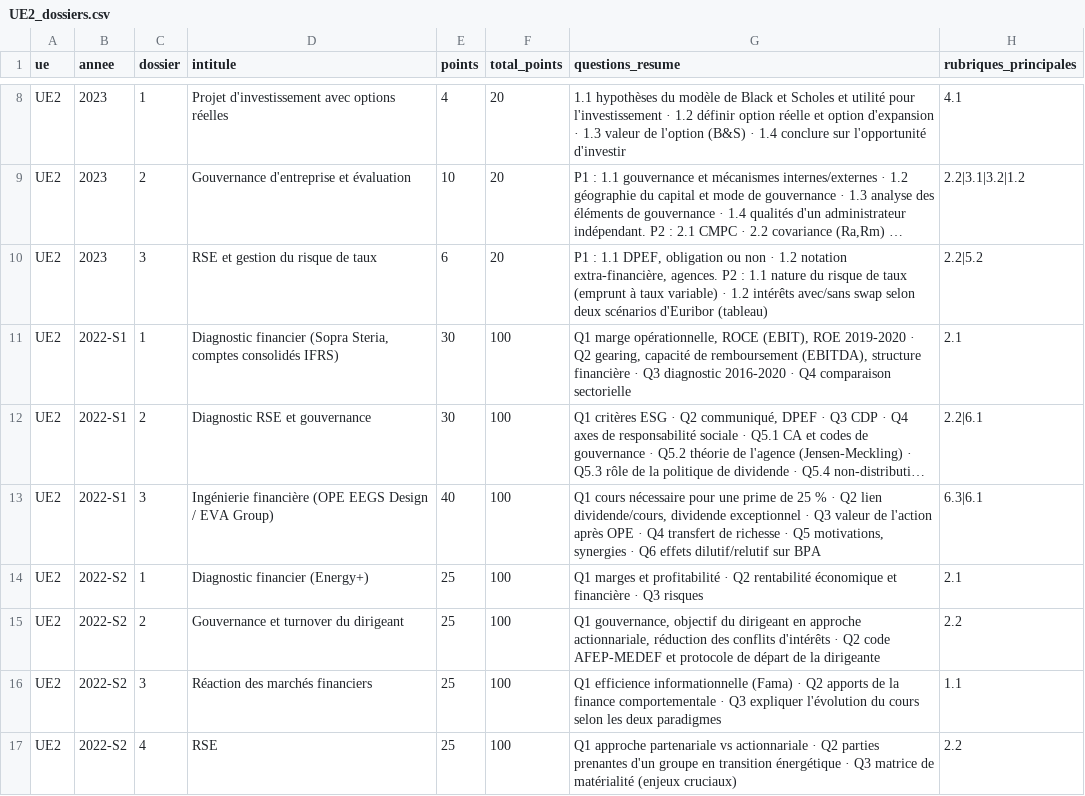
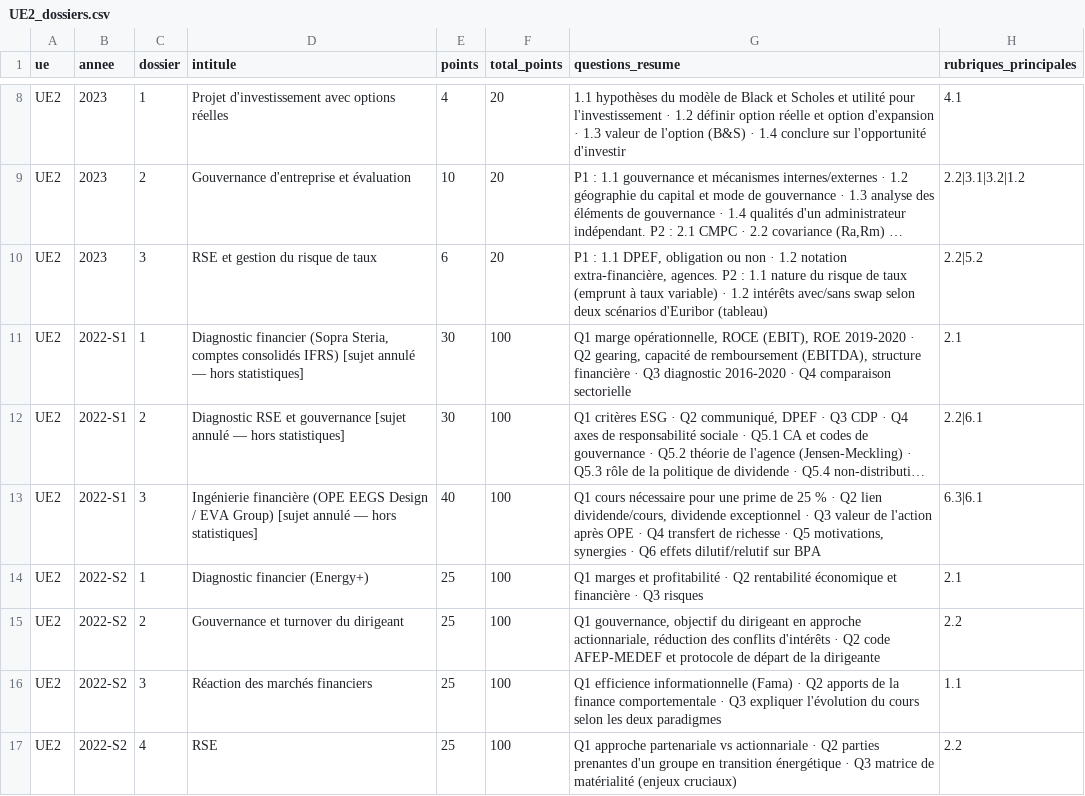
Before and after one commit to Kowhzy/DSCG, a CSV file: DSCG_2026_ANALYSE/02_data/UE2_dossiers.csv, drawn as a sheet; only a part is shown, gaps mark what is left out; long unchanged cells end in …; the diff names each change by its address in the sheet, - before the commit and + after, or states it on an @@ line.

```diff
--- a/DSCG_2026_ANALYSE/02_data/UE2_dossiers.csv
+++ b/DSCG_2026_ANALYSE/02_data/UE2_dossiers.csv
-D11 (intitule): …consolidés IFRS)
+D11 (intitule): …consolidés IFRS) [sujet annulé — hors statistiques]
-D12 (intitule): …et gouvernance
+D12 (intitule): …et gouvernance [sujet annulé — hors statistiques]
-D13 (intitule): …EVA Group)
+D13 (intitule): …EVA Group) [sujet annulé — hors statistiques]
```
Also changed, not shown: DSCG_2026_ANALYSE/03_analyses/UE2_jury.csv, DSCG_2026_ANALYSE/03_analyses/UE2_stats.csv, 34 other files.
